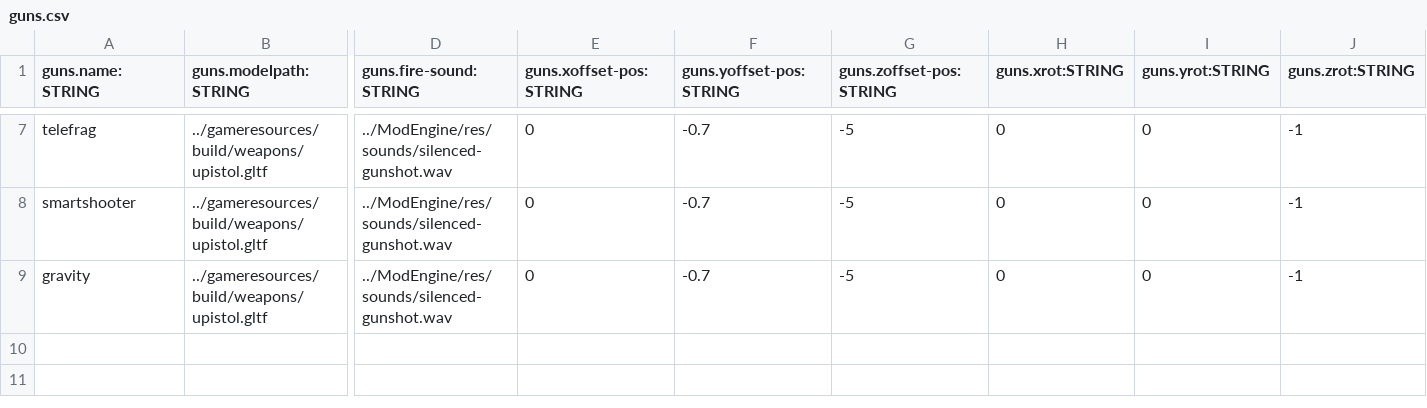
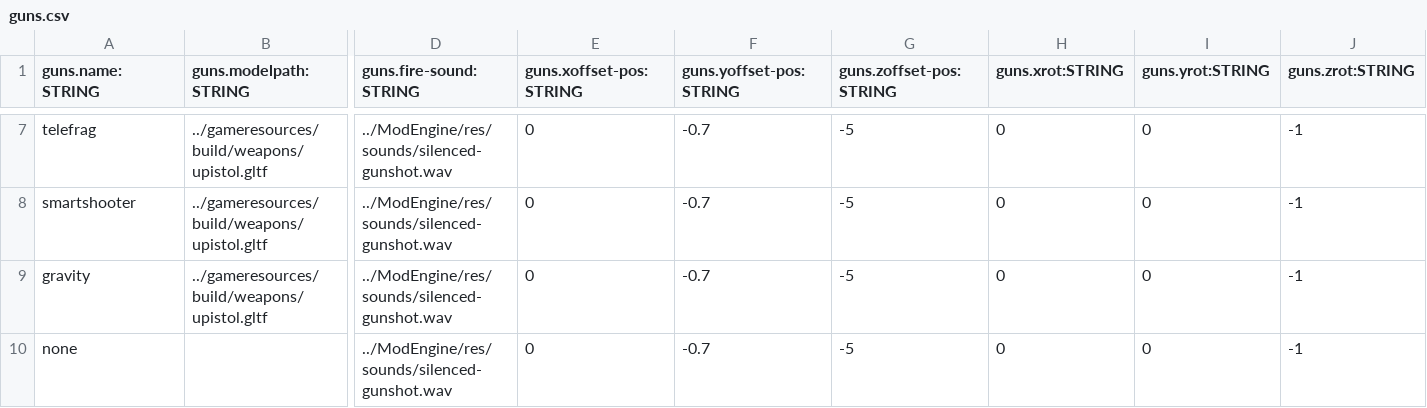
Before and after one commit to BradfordMedeiros/afterworld, a CSV file: data/guns.csv, drawn as a sheet; only a part is shown, gaps mark what is left out; rows hold the shown columns only; the diff names each change by its address in the sheet, - before the commit and + after, or states it on an @@ line.

Commit message:
guns - none option

```diff
--- a/data/guns.csv
+++ b/data/guns.csv
+row 10: none |  | ../ModEngine/res/sounds/silenced-gunshot.wav | 0 | -0.7 | -5 | 0 | 0 | -1
```
Also changed, not shown: 2 other files.
